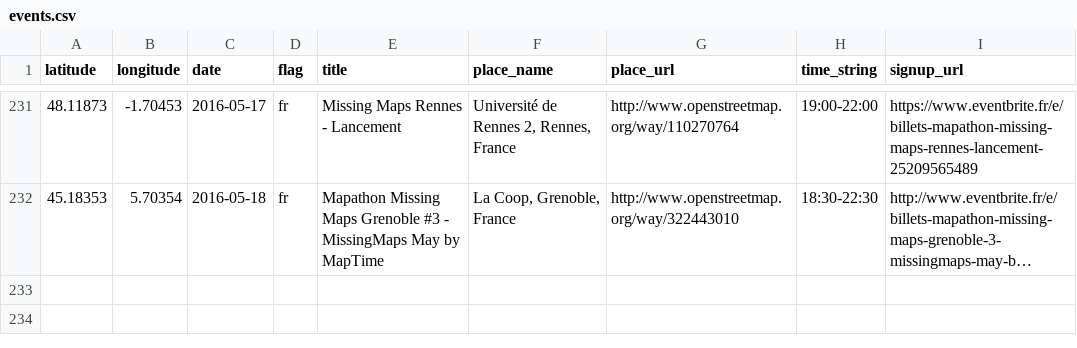
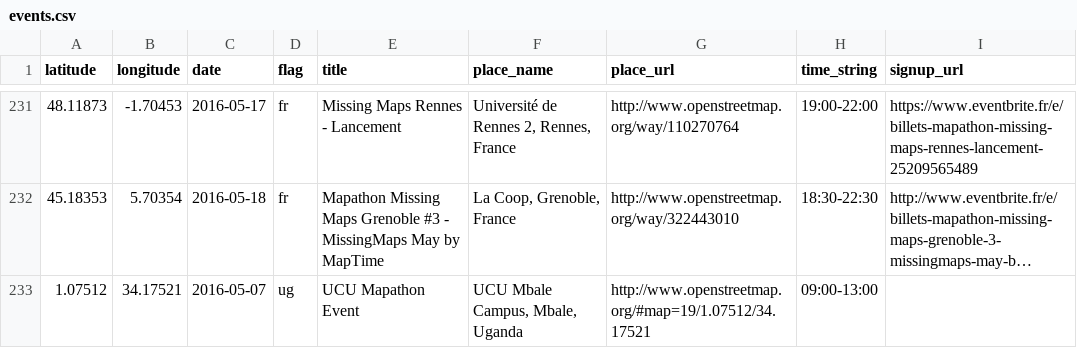
Before and after one commit to MissingMaps/missingmaps.github.io, a CSV file: app/_data/events.csv, drawn as a sheet; only a part is shown, gaps mark what is left out; long unchanged cells end in …; the diff names each change by its address in the sheet, - before the commit and + after, or states it on an @@ line.

Commit message:
Update events.csv

```diff
--- a/app/_data/events.csv
+++ b/app/_data/events.csv
+row 233: 1.07512 | 34.17521 | 2016-05-07 | ug | UCU Mapathon Event | UCU Mbale Campus, Mbale, Uganda | http://www.openstreetmap.org/#map=19/1.07512/34.17521 | 09:00-13:00
```
